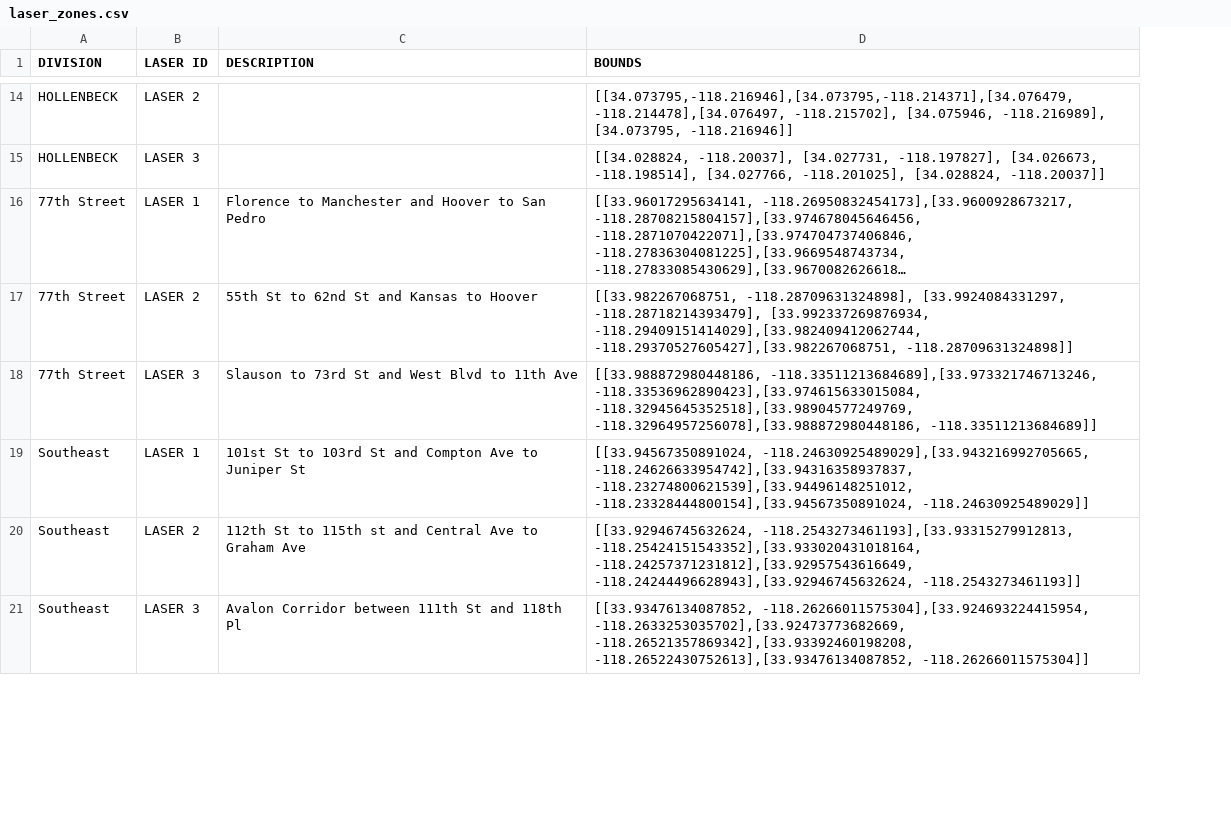
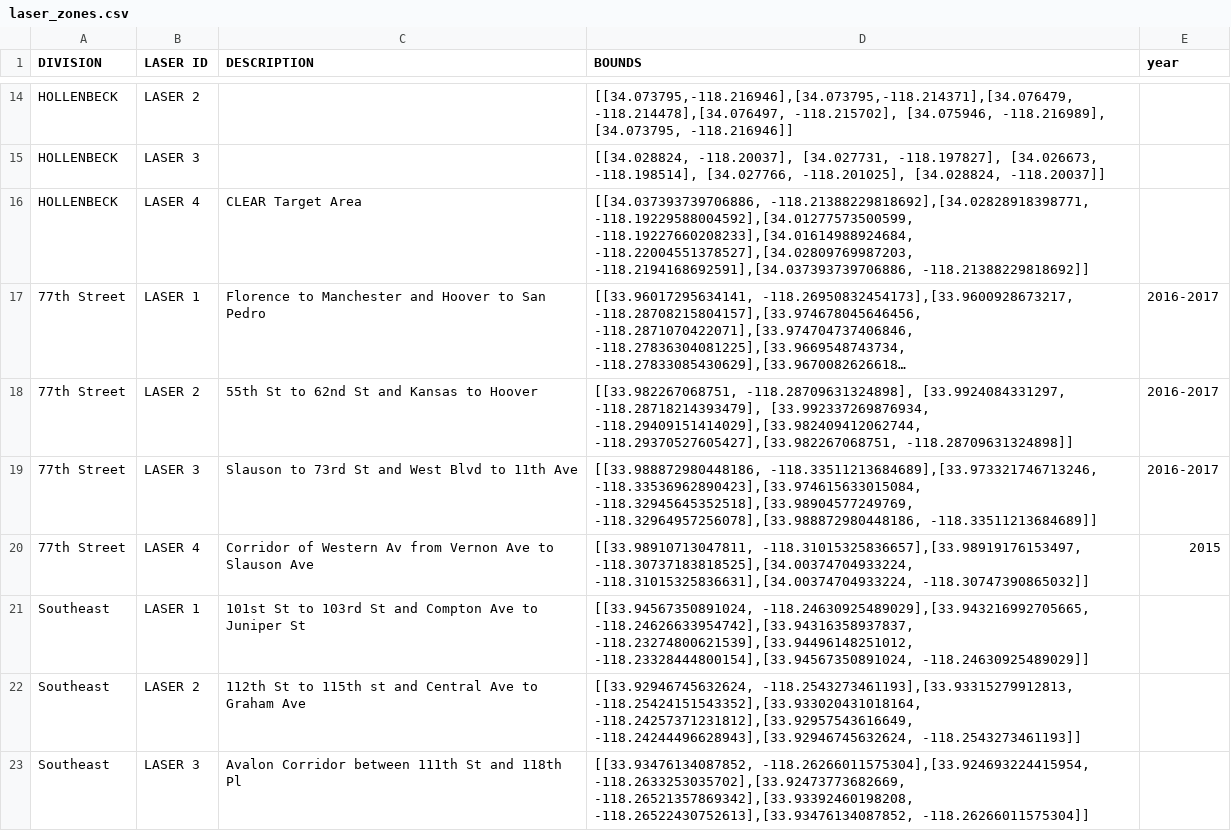
Before and after one commit to communitycoalition/communitycoalition.github.io, a CSV file: map/data/laser_zones.csv, drawn as a sheet; only a part is shown, gaps mark what is left out; long unchanged cells end in …; the diff covers the shown part only; the diff names each change by its address in the sheet, - before the commit and + after, or states it on an @@ line.

Commit message:
more lasers

```diff
--- a/map/data/laser_zones.csv
+++ b/map/data/laser_zones.csv
+column E (year), rows 17-19: all 2016-2017
+row 16: HOLLENBECK | LASER 4 | CLEAR Target Area | [[34.037393739706886, -118.21388229818692],[34.02828918398771, -118.19229588004592],[34.01277573500599, -118.19227660208233],[34.01614988924684, -118.22004551378527],[34.02809769987203, -118.2194168692591],[34.037393739706886, -118.21388229818692]]
+row 20: 77th Street | LASER 4 | Corridor of Western Av from Vernon Ave to Slauson Ave | [[33.98910713047811, -118.31015325836657],[33.98919176153497, -118.30737183818525],[34.00374704933224, -118.31015325836631],[34.00374704933224, -118.30747390865032]] | 2015
```
Also changed, not shown: 3 added rows elsewhere in this file, 3 other files.
